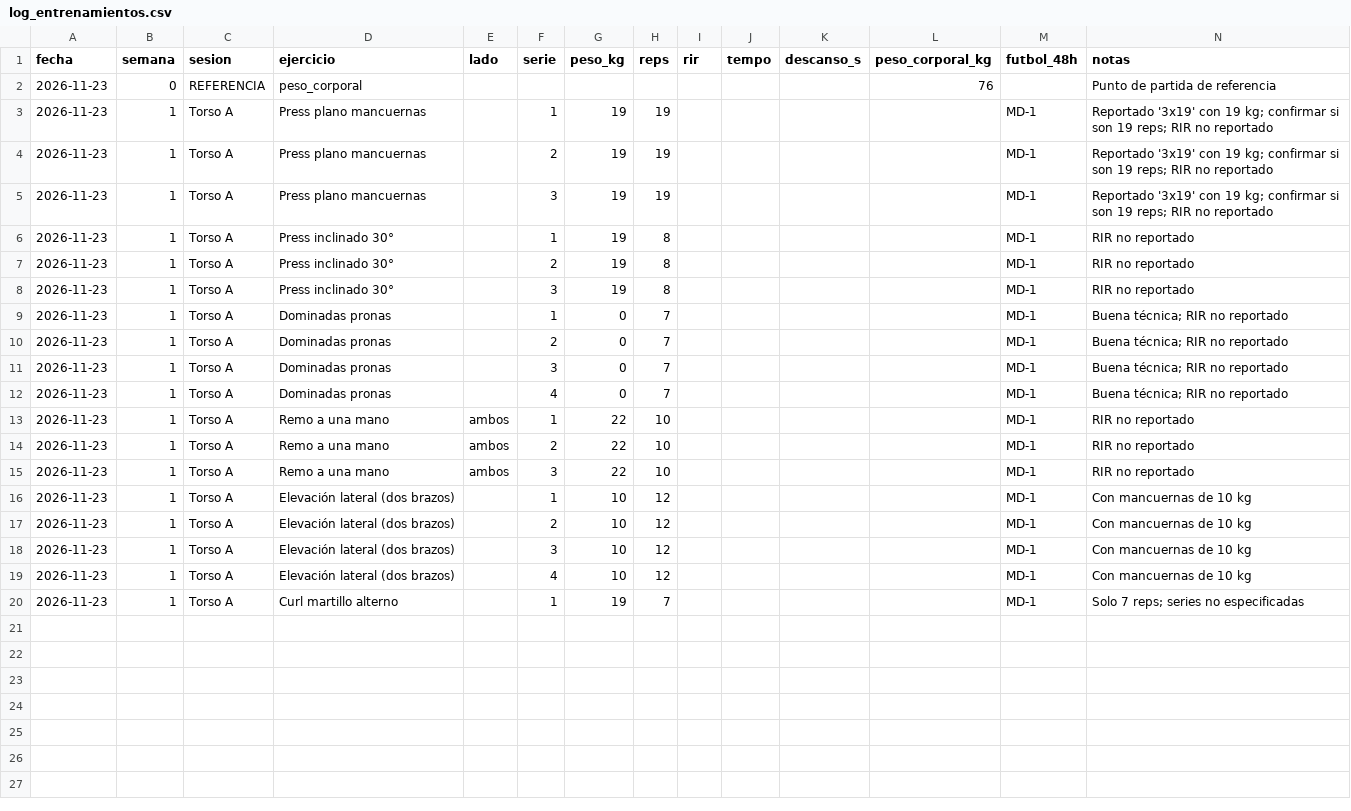
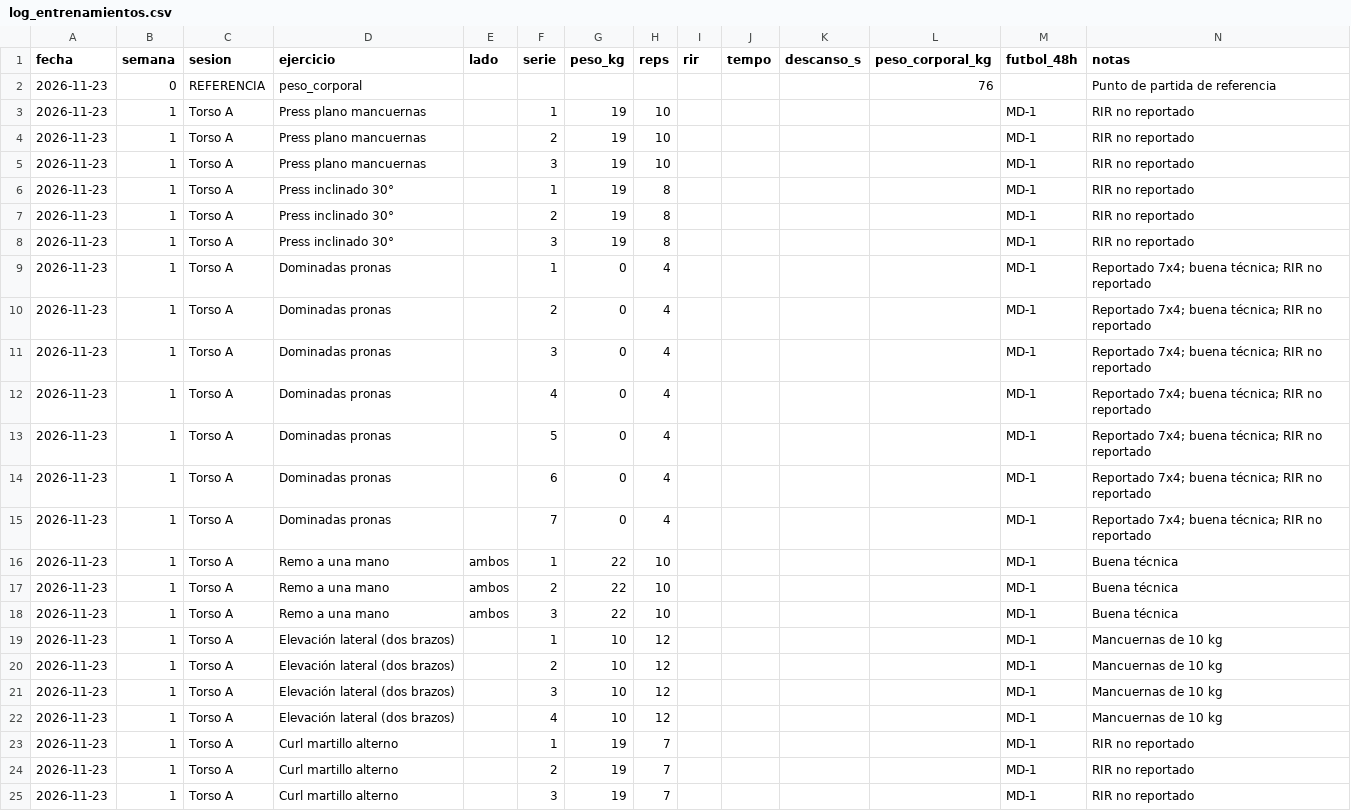
Before and after one commit to Jhairdiaz/David-Goggins, a CSV file: log_entrenamientos.csv, drawn as a sheet.

```diff
--- a/log_entrenamientos.csv
+++ b/log_entrenamientos.csv
@@ -2,5 +2,5 @@ fecha,semana,sesion,ejercicio,lado,serie,peso_kg,reps,rir,tempo,descanso_s,peso_
 2026-11-23,0,REFERENCIA,peso_corporal,,,,,,,,76,,Punto de partida de referencia
-2026-11-23,1,Torso A,Press plano mancuernas,,1,19,19,,,,,MD-1,Reportado '3x19' con 19 kg; confirmar si son 19 reps; RIR no reportado
-2026-11-23,1,Torso A,Press plano mancuernas,,2,19,19,,,,,MD-1,Reportado '3x19' con 19 kg; confirmar si son 19 reps; RIR no reportado
-2026-11-23,1,Torso A,Press plano mancuernas,,3,19,19,,,,,MD-1,Reportado '3x19' con 19 kg; confirmar si son 19 reps; RIR no reportado
+2026-11-23,1,Torso A,Press plano mancuernas,,1,19,10,,,,,MD-1,RIR no reportado
+2026-11-23,1,Torso A,Press plano mancuernas,,2,19,10,,,,,MD-1,RIR no reportado
+2026-11-23,1,Torso A,Press plano mancuernas,,3,19,10,,,,,MD-1,RIR no reportado
 2026-11-23,1,Torso A,Press inclinado 30°,,1,19,8,,,,,MD-1,RIR no reportado
@@ -8,13 +8,18 @@ fecha,semana,sesion,ejercicio,lado,serie,peso_kg,reps,rir,tempo,descanso_s,peso_
 2026-11-23,1,Torso A,Press inclinado 30°,,3,19,8,,,,,MD-1,RIR no reportado
-2026-11-23,1,Torso A,Dominadas pronas,,1,0,7,,,,,MD-1,Buena técnica; RIR no reportado
-2026-11-23,1,Torso A,Dominadas pronas,,2,0,7,,,,,MD-1,Buena técnica; RIR no reportado
-2026-11-23,1,Torso A,Dominadas pronas,,3,0,7,,,,,MD-1,Buena técnica; RIR no reportado
-2026-11-23,1,Torso A,Dominadas pronas,,4,0,7,,,,,MD-1,Buena técnica; RIR no reportado
-2026-11-23,1,Torso A,Remo a una mano,ambos,1,22,10,,,,,MD-1,RIR no reportado
-2026-11-23,1,Torso A,Remo a una mano,ambos,2,22,10,,,,,MD-1,RIR no reportado
-2026-11-23,1,Torso A,Remo a una mano,ambos,3,22,10,,,,,MD-1,RIR no reportado
-2026-11-23,1,Torso A,Elevación lateral (dos brazos),,1,10,12,,,,,MD-1,Con mancuernas de 10 kg
-2026-11-23,1,Torso A,Elevación lateral (dos brazos),,2,10,12,,,,,MD-1,Con mancuernas de 10 kg
-2026-11-23,1,Torso A,Elevación lateral (dos brazos),,3,10,12,,,,,MD-1,Con mancuernas de 10 kg
-2026-11-23,1,Torso A,Elevación lateral (dos brazos),,4,10,12,,,,,MD-1,Con mancuernas de 10 kg
-2026-11-23,1,Torso A,Curl martillo alterno,,1,19,7,,,,,MD-1,Solo 7 reps; series no especificadas
+2026-11-23,1,Torso A,Dominadas pronas,,1,0,4,,,,,MD-1,Reportado 7x4; buena técnica; RIR no reportado
+2026-11-23,1,Torso A,Dominadas pronas,,2,0,4,,,,,MD-1,Reportado 7x4; buena técnica; RIR no reportado
+2026-11-23,1,Torso A,Dominadas pronas,,3,0,4,,,,,MD-1,Reportado 7x4; buena técnica; RIR no reportado
+2026-11-23,1,Torso A,Dominadas pronas,,4,0,4,,,,,MD-1,Reportado 7x4; buena técnica; RIR no reportado
+2026-11-23,1,Torso A,Dominadas pronas,,5,0,4,,,,,MD-1,Reportado 7x4; buena técnica; RIR no reportado
+2026-11-23,1,Torso A,Dominadas pronas,,6,0,4,,,,,MD-1,Reportado 7x4; buena técnica; RIR no reportado
+2026-11-23,1,Torso A,Dominadas pronas,,7,0,4,,,,,MD-1,Reportado 7x4; buena técnica; RIR no reportado
+2026-11-23,1,Torso A,Remo a una mano,ambos,1,22,10,,,,,MD-1,Buena técnica
+2026-11-23,1,Torso A,Remo a una mano,ambos,2,22,10,,,,,MD-1,Buena técnica
+2026-11-23,1,Torso A,Remo a una mano,ambos,3,22,10,,,,,MD-1,Buena técnica
+2026-11-23,1,Torso A,Elevación lateral (dos brazos),,1,10,12,,,,,MD-1,Mancuernas de 10 kg
+2026-11-23,1,Torso A,Elevación lateral (dos brazos),,2,10,12,,,,,MD-1,Mancuernas de 10 kg
+2026-11-23,1,Torso A,Elevación lateral (dos brazos),,3,10,12,,,,,MD-1,Mancuernas de 10 kg
+2026-11-23,1,Torso A,Elevación lateral (dos brazos),,4,10,12,,,,,MD-1,Mancuernas de 10 kg
+2026-11-23,1,Torso A,Curl martillo alterno,,1,19,7,,,,,MD-1,RIR no reportado
+2026-11-23,1,Torso A,Curl martillo alterno,,2,19,7,,,,,MD-1,RIR no reportado
+2026-11-23,1,Torso A,Curl martillo alterno,,3,19,7,,,,,MD-1,RIR no reportado
```
Also changed, not shown: 2 other files.
